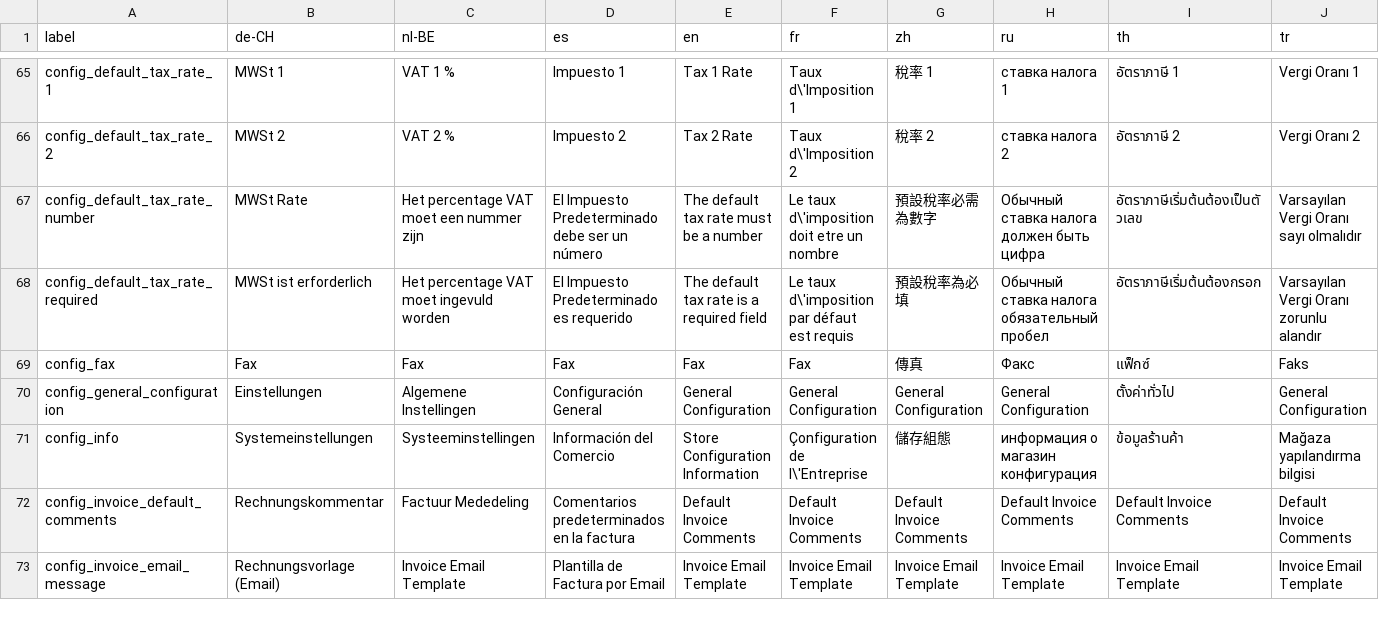
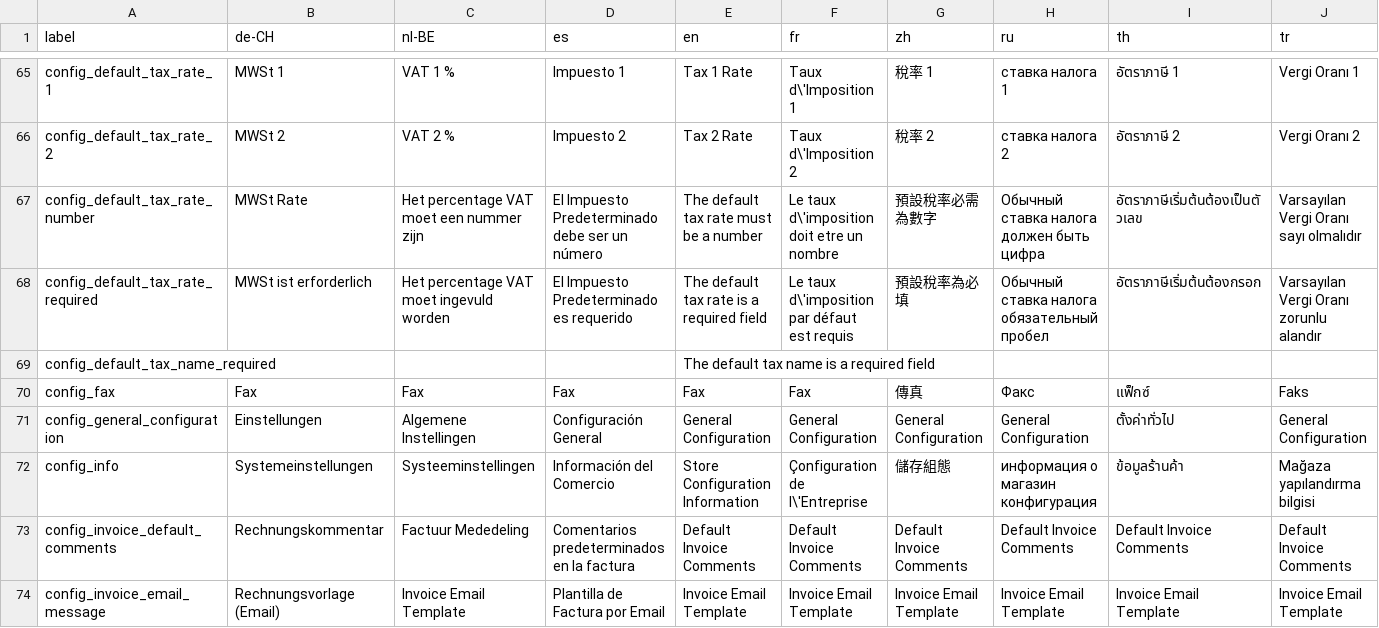
Before and after one commit to opensourcepos/opensourcepos, a CSV file: translations/config_lang.csv, drawn as a sheet; only a part is shown, gaps mark what is left out; rows hold the shown columns only; the diff names each change by its address in the sheet, - before the commit and + after, or states it on an @@ line.

Commit message:
fix general_config tax 1 rate and name error message (#116)

```diff
--- a/translations/config_lang.csv
+++ b/translations/config_lang.csv
+row 69: config_default_tax_name_required |  |  |  | The default tax name is a required field
```
Also changed, not shown: 11 other files.
